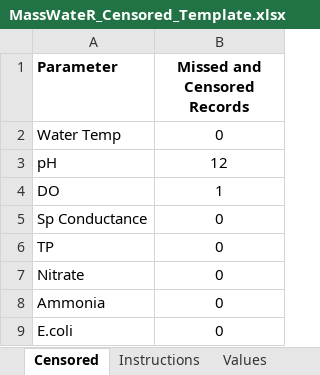
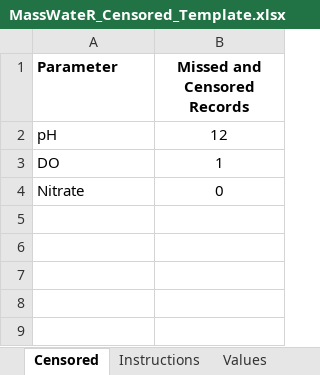
Before and after one commit to massbays-tech/MassWateR, an Excel workbook: inst/extdata/MassWateR_Censored_Template.xlsx, sheet Censored, drawn as a sheet; values as stored, in another font and other column widths than the file's, no borders; the diff names each change by its address in the sheet, - before the commit and + after, or states it on an @@ line.

Commit message:
revert to old censored template

```diff
--- a/inst/extdata/MassWateR_Censored_Template.xlsx (sheet Censored)
+++ b/inst/extdata/MassWateR_Censored_Template.xlsx (sheet Censored)
-row 2: Water Temp | 0
-row 5: Sp Conductance | 0
-row 6: TP | 0
-row 8: Ammonia | 0
-row 9: E.coli | 0
```
